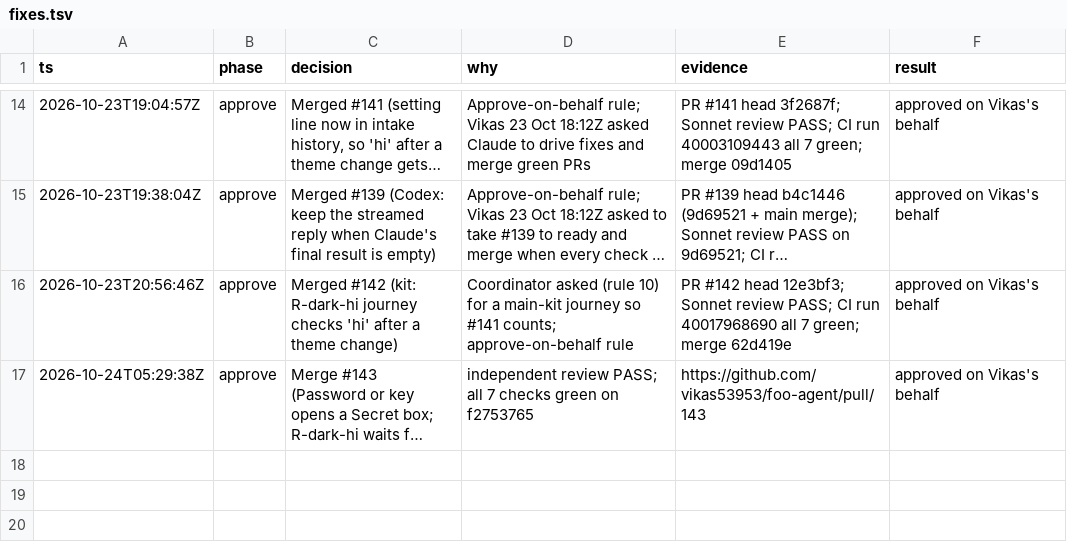
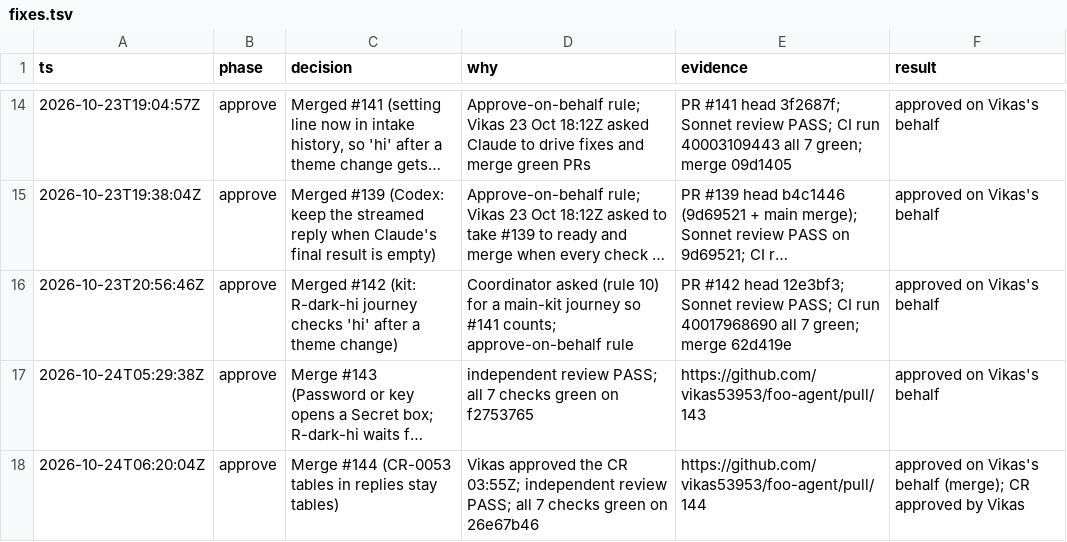
Before and after one commit to vikas53953/foo-agent, a TSV file: docs/decisions/fixes.tsv, drawn as a sheet; only a part is shown, gaps mark what is left out; long unchanged cells end in …; the diff names each change by its address in the sheet, - before the commit and + after, or states it on an @@ line.

```diff
--- a/docs/decisions/fixes.tsv
+++ b/docs/decisions/fixes.tsv
+row 18: 2026-10-24T06:20:04Z | approve | Merge #144 (CR-0053 tables in replies stay tables) | Vikas approved the CR 03:55Z; independent review PASS; all 7 checks green on 26e67b46 | https://github.com/vikas53953/foo-agent/pull/144 | approved on Vikas's behalf (merge); CR approved by Vikas
```
Also changed, not shown: 2 other files.
